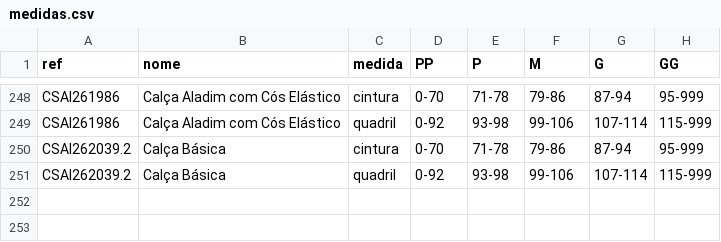
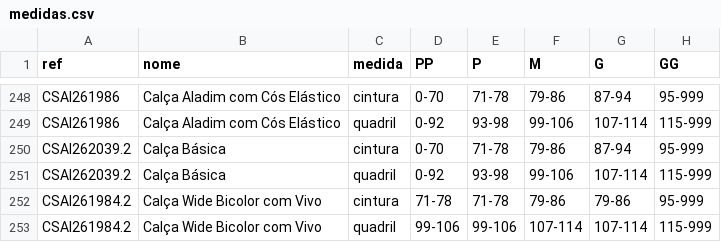
Before and after one commit to joaobressann-lab/medidas-carlota, a CSV file: medidas.csv, drawn as a sheet; only a part is shown, gaps mark what is left out.

Commit message:
Add CSAI261984.2

```diff
--- a/medidas.csv
+++ b/medidas.csv
@@ -251 +251,3 @@ CSAI262039.2;Calça Básica;cintura;0-70;71-78;79-86;87-94;95-999
 CSAI262039.2;Calça Básica;quadril;0-92;93-98;99-106;107-114;115-999
+CSAI261984.2;Calça Wide Bicolor com Vivo;cintura;71-78;71-78;79-86;79-86;95-999
+CSAI261984.2;Calça Wide Bicolor com Vivo;quadril;99-106;99-106;107-114;107-114;115-999
```
